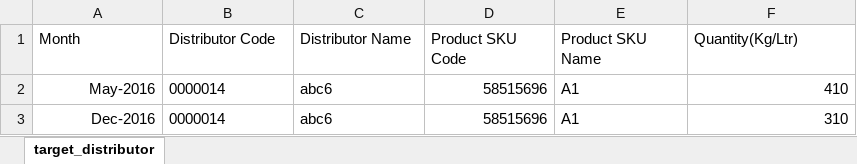
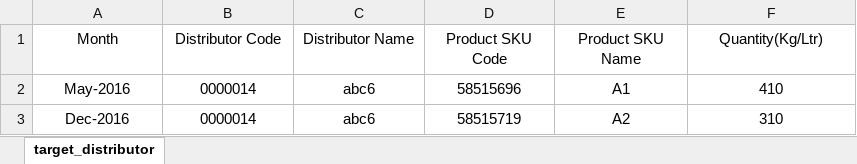
Before and after one commit to ummedji/open_re, an Excel workbook: public/assets/uploads/Uploads/target/target_distributor.xlsx, sheet target_distributor, drawn as a sheet; values as stored, in another font and other column widths than the file's, no borders; the diff names each change by its address in the sheet, - before the commit and + after, or states it on an @@ line.

```diff
--- a/public/assets/uploads/Uploads/target/target_distributor.xlsx (sheet target_distributor)
+++ b/public/assets/uploads/Uploads/target/target_distributor.xlsx (sheet target_distributor)
-A1:F1 alignment: left
+A1:F1 alignment: center
-A2:A3 alignment: right
+A2:A3 alignment: center
-B2:C3 alignment: left
+B2:C3 alignment: center
-D2:D3 alignment: right
+D2:D3 alignment: center
-E2:E3 alignment: left
+E2:E3 alignment: center
-F2:F3 alignment: right
+F2:F3 alignment: center
-D3 (Product SKU Code): 58515696
+D3 (Product SKU Code): 58515719
-E3 (Product SKU Name): A1
+E3 (Product SKU Name): A2
```
Also changed, not shown: public/assets/uploads/Uploads/budget/budget_distributor.xlsx, public/assets/uploads/Uploads/budget/budget_retailer.xlsx, 16 other files.
